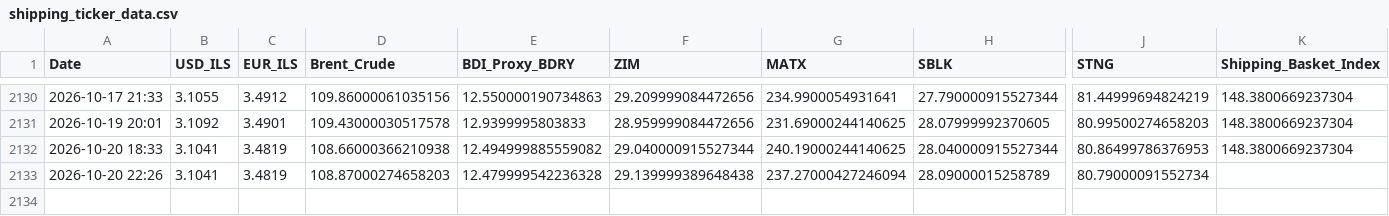
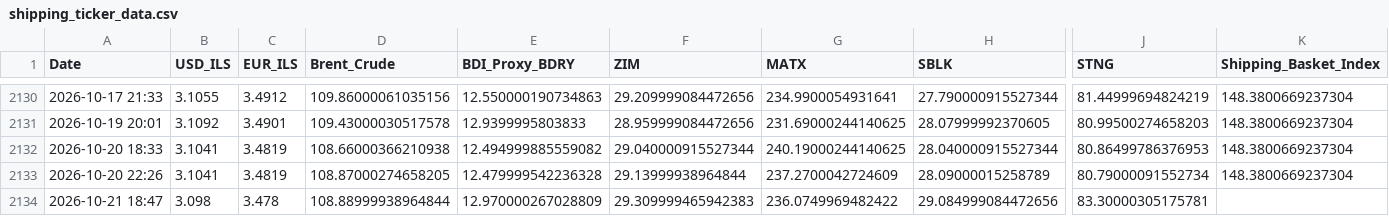
Before and after one commit to AshKatzEm/logistics-cost, a CSV file: shipping_ticker_data.csv, drawn as a sheet; only a part is shown, gaps mark what is left out; rows hold the shown columns only; the diff names each change by its address in the sheet, - before the commit and + after, or states it on an @@ line.

```diff
--- a/shipping_ticker_data.csv
+++ b/shipping_ticker_data.csv
-D2133 (Brent_Crude): 108.87000274658203
+D2133 (Brent_Crude): 108.87000274658205
-F2133 (ZIM): 29.139999389648438
+F2133 (ZIM): 29.13999938964844
-G2133 (MATX): 237.27000427246094
+G2133 (MATX): 237.2700042724609
-K2133 (Shipping_Basket_Index): (empty)
+K2133 (Shipping_Basket_Index): 148.3800669237304
+row 2134: 2026-10-21 18:47 | 3.098 | 3.478 | 108.88999938964844 | 12.970000267028809 | 29.309999465942383 | 236.0749969482422 | 29.084999084472656 | 83.30000305175781
```
